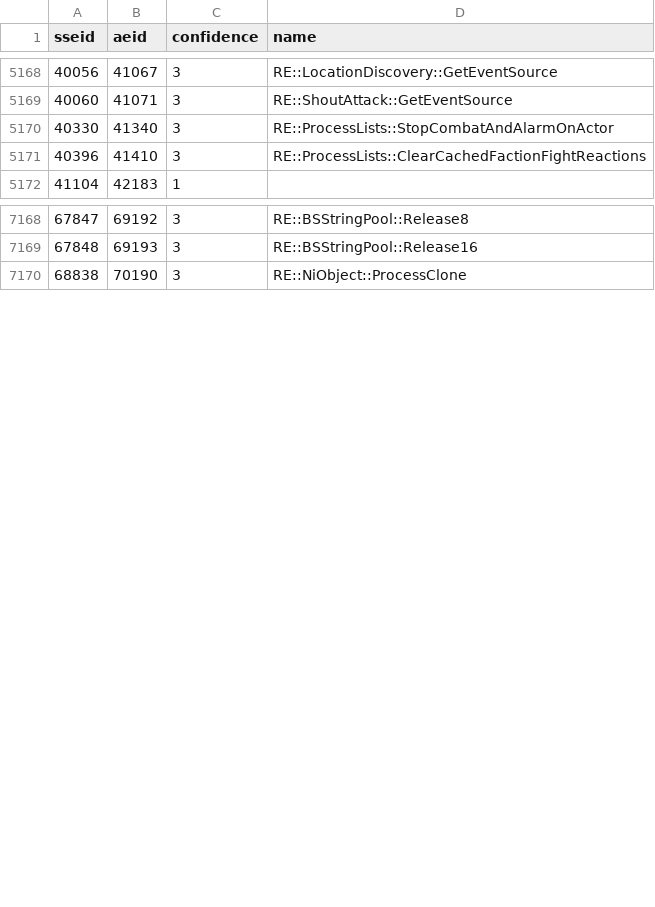
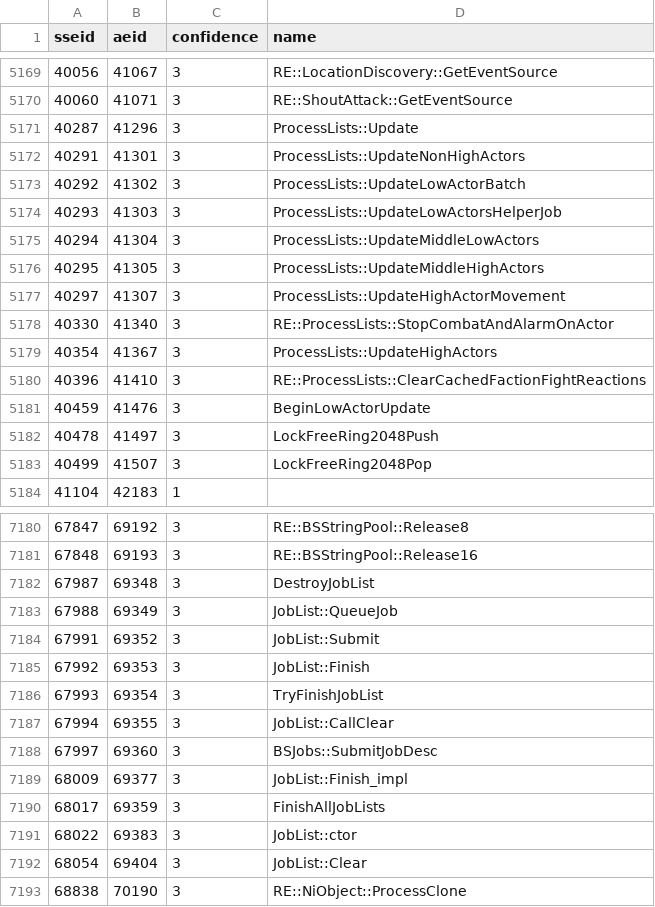
Before and after one commit to alandtse/skyrim_vr_address_library, a CSV file: se_ae.csv, drawn as a sheet; only a part is shown, gaps mark what is left out; the diff covers the shown part only.

```diff
--- a/se_ae.csv
+++ b/se_ae.csv
@@ -5169,4 +5170,15 @@ sseid,aeid,confidence,name
 40060,41071,3,RE::ShoutAttack::GetEventSource
+40287,41296,3,ProcessLists::Update
+40291,41301,3,ProcessLists::UpdateNonHighActors
+40292,41302,3,ProcessLists::UpdateLowActorBatch
+40293,41303,3,ProcessLists::UpdateLowActorsHelperJob
+40294,41304,3,ProcessLists::UpdateMiddleLowActors
+40295,41305,3,ProcessLists::UpdateMiddleHighActors
+40297,41307,3,ProcessLists::UpdateHighActorMovement
 40330,41340,3,RE::ProcessLists::StopCombatAndAlarmOnActor
+40354,41367,3,ProcessLists::UpdateHighActors
 40396,41410,3,RE::ProcessLists::ClearCachedFactionFightReactions
+40459,41476,3,BeginLowActorUpdate
+40478,41497,3,LockFreeRing2048Push
+40499,41507,3,LockFreeRing2048Pop
 41104,42183,1,
@@ -7169,2 +7181,13 @@ sseid,aeid,confidence,name
 67848,69193,3,RE::BSStringPool::Release16
+67987,69348,3,DestroyJobList
+67988,69349,3,JobList::QueueJob
+67991,69352,3,JobList::Submit
+67992,69353,3,JobList::Finish
+67993,69354,3,TryFinishJobList
+67994,69355,3,JobList::CallClear
+67997,69360,3,BSJobs::SubmitJobDesc
+68009,69377,3,JobList::Finish_impl
+68017,69359,3,FinishAllJobLists
+68022,69383,3,JobList::ctor
+68054,69404,3,JobList::Clear
 68838,70190,3,RE::NiObject::ProcessClone
```
Also changed, not shown: 1 added row elsewhere in this file, 1 other file.
